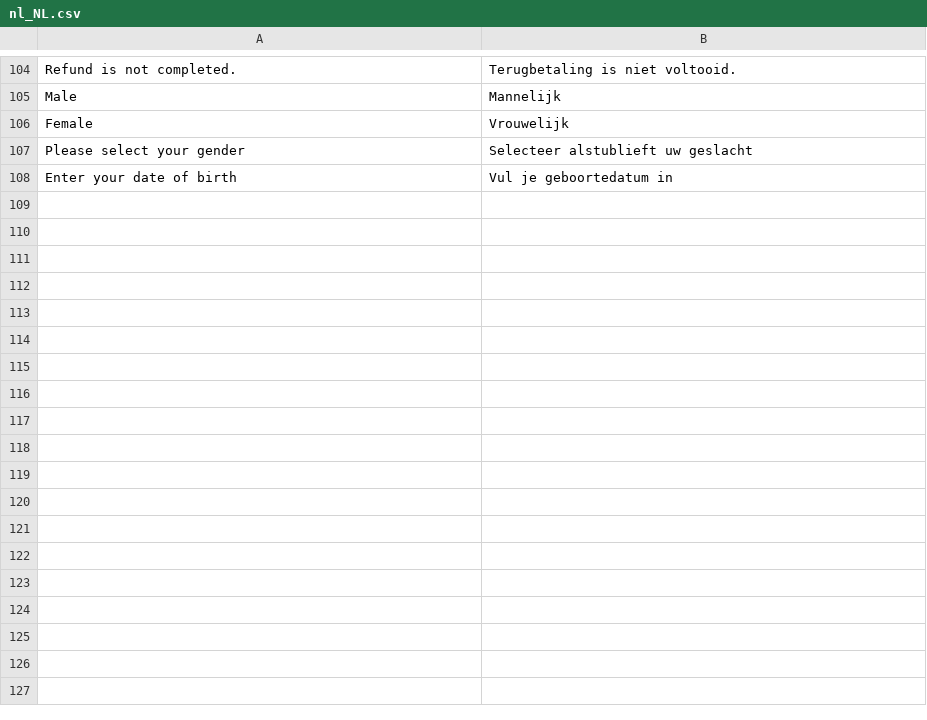
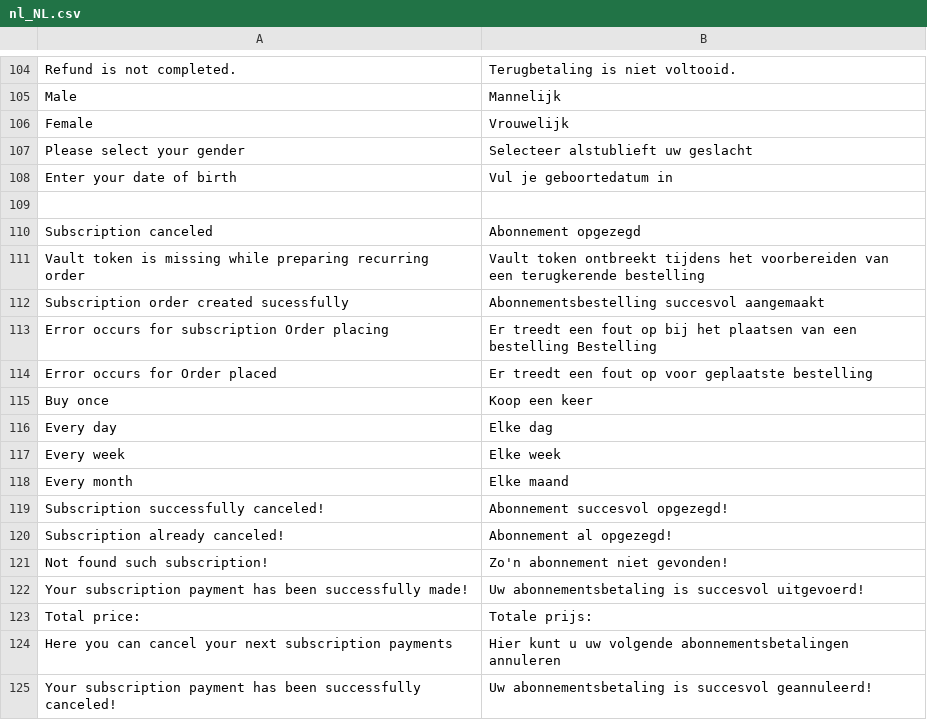
Before and after one commit to BohdanLeasoft/magentoGPE, a CSV file: i18n/nl_NL.csv, drawn as a sheet; only a part is shown, gaps mark what is left out; the diff names each change by its address in the sheet, - before the commit and + after, or states it on an @@ line.

```diff
--- a/i18n/nl_NL.csv
+++ b/i18n/nl_NL.csv
+row 109: (empty)
+row 110: Subscription canceled | Abonnement opgezegd
+row 111: Vault token is missing while preparing recurring order | Vault token ontbreekt tijdens het voorbereiden van een terugkerende bestelling
+row 112: Subscription order created sucessfully | Abonnementsbestelling succesvol aangemaakt
+row 113: Error occurs for subscription Order placing | Er treedt een fout op bij het plaatsen van een bestelling Bestelling
+row 114: Error occurs for Order placed | Er treedt een fout op voor geplaatste bestelling
+row 115: Buy once | Koop een keer
+row 116: Every day | Elke dag
+row 117: Every week | Elke week
+row 118: Every month | Elke maand
+row 119: Subscription successfully canceled! | Abonnement succesvol opgezegd!
+row 120: Subscription already canceled! | Abonnement al opgezegd!
+row 121: Not found such subscription! | Zo'n abonnement niet gevonden!
+row 122: Your subscription payment has been successfully made! | Uw abonnementsbetaling is succesvol uitgevoerd!
+row 123: Total price: | Totale prijs:
+row 124: Here you can cancel your next subscription payments | Hier kunt u uw volgende abonnementsbetalingen annuleren
+row 125: Your subscription payment has been successfully canceled! | Uw abonnementsbetaling is succesvol geannuleerd!
```
Also changed, not shown: i18n/de_DE.csv, i18n/en_US.csv, 8 other files.
